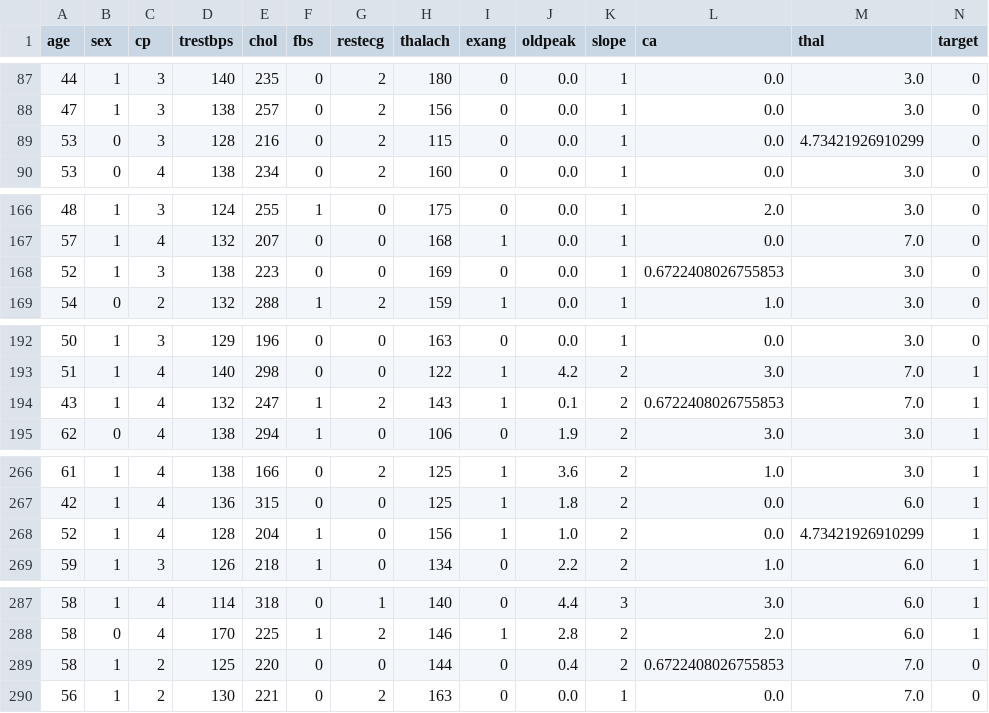
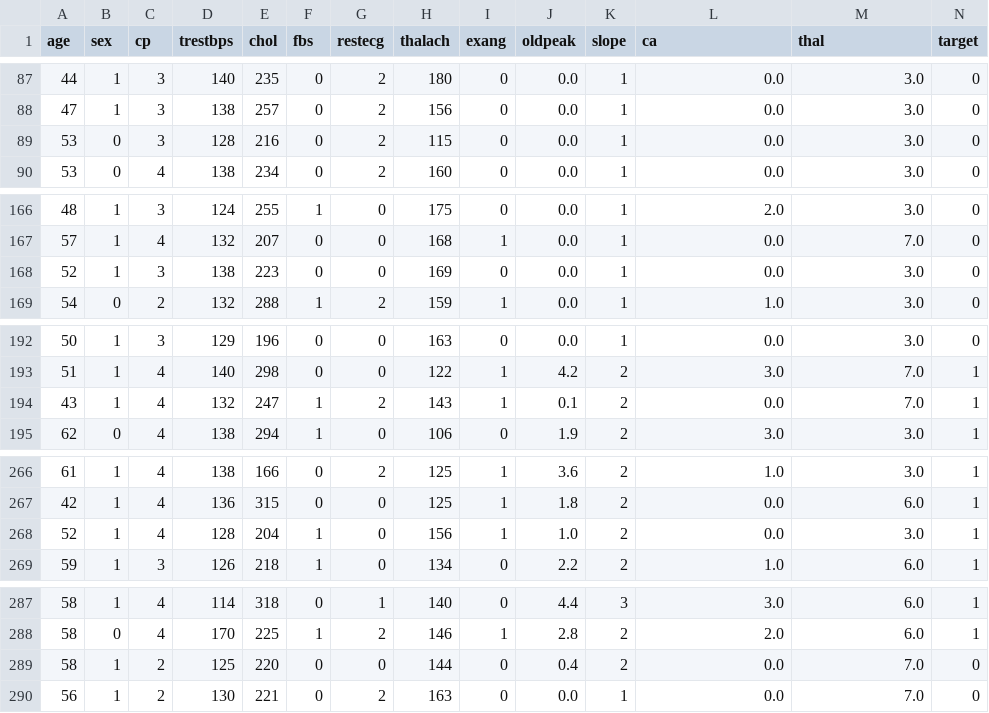
Before and after one commit to Redwoods/Py, a CSV file: pdm2020/my-note/py-pandas/data/heart.csv, drawn as a sheet; only a part is shown, gaps mark what is left out; the diff covers the shown part only.

Commit message:
Add files via upload

```diff
--- a/pdm2020/my-note/py-pandas/data/heart.csv
+++ b/pdm2020/my-note/py-pandas/data/heart.csv
@@ -88,3 +88,3 @@ age,sex,cp,trestbps,chol,fbs,restecg,thalach,exang,oldpeak,slope,ca,thal,target
 47,1,3,138,257,0,2,156,0,0.0,1,0.0,3.0,0
-53,0,3,128,216,0,2,115,0,0.0,1,0.0,4.73421926910299,0
+53,0,3,128,216,0,2,115,0,0.0,1,0.0,3.0,0
 53,0,4,138,234,0,2,160,0,0.0,1,0.0,3.0,0
@@ -167,3 +167,3 @@ age,sex,cp,trestbps,chol,fbs,restecg,thalach,exang,oldpeak,slope,ca,thal,target
 57,1,4,132,207,0,0,168,1,0.0,1,0.0,7.0,0
-52,1,3,138,223,0,0,169,0,0.0,1,0.6722408026755853,3.0,0
+52,1,3,138,223,0,0,169,0,0.0,1,0.0,3.0,0
 54,0,2,132,288,1,2,159,1,0.0,1,1.0,3.0,0
@@ -193,3 +193,3 @@ age,sex,cp,trestbps,chol,fbs,restecg,thalach,exang,oldpeak,slope,ca,thal,target
 51,1,4,140,298,0,0,122,1,4.2,2,3.0,7.0,1
-43,1,4,132,247,1,2,143,1,0.1,2,0.6722408026755853,7.0,1
+43,1,4,132,247,1,2,143,1,0.1,2,0.0,7.0,1
 62,0,4,138,294,1,0,106,0,1.9,2,3.0,3.0,1
@@ -267,3 +267,3 @@ age,sex,cp,trestbps,chol,fbs,restecg,thalach,exang,oldpeak,slope,ca,thal,target
 42,1,4,136,315,0,0,125,1,1.8,2,0.0,6.0,1
-52,1,4,128,204,1,0,156,1,1.0,2,0.0,4.73421926910299,1
+52,1,4,128,204,1,0,156,1,1.0,2,0.0,3.0,1
 59,1,3,126,218,1,0,134,0,2.2,2,1.0,6.0,1
@@ -288,3 +288,3 @@ age,sex,cp,trestbps,chol,fbs,restecg,thalach,exang,oldpeak,slope,ca,thal,target
 58,0,4,170,225,1,2,146,1,2.8,2,2.0,6.0,1
-58,1,2,125,220,0,0,144,0,0.4,2,0.6722408026755853,7.0,0
+58,1,2,125,220,0,0,144,0,0.4,2,0.0,7.0,0
 56,1,2,130,221,0,2,163,0,0.0,1,0.0,7.0,0
```
Also changed, not shown: 1 edited cell elsewhere in this file.
